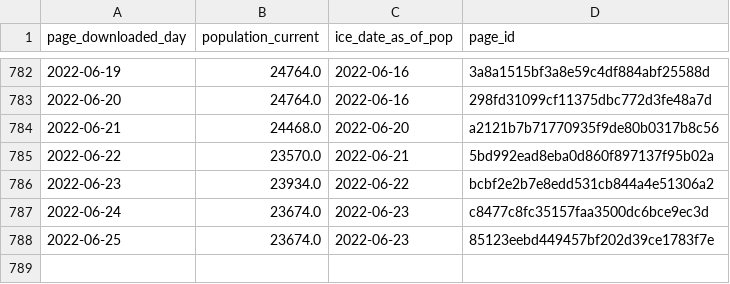
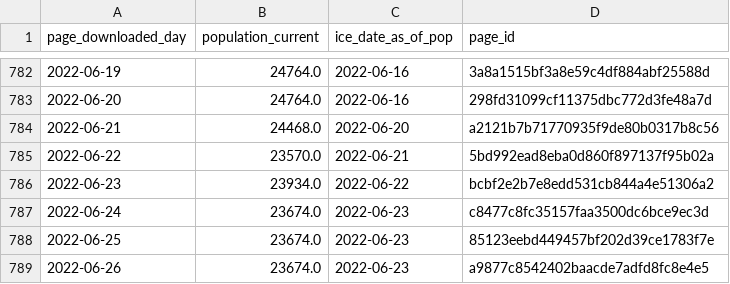
Before and after one commit to vera-institute/ice-detention-covid, a CSV file: data_daily/national_population_daily.csv, drawn as a sheet; only a part is shown, gaps mark what is left out; the diff names each change by its address in the sheet, - before the commit and + after, or states it on an @@ line.

```diff
--- a/data_daily/national_population_daily.csv
+++ b/data_daily/national_population_daily.csv
+row 789: 2022-06-26 | 23674.0 | 2022-06-23 | a9877c8542402baacde7adfd8fc8e4e5
```
Also changed, not shown: data_daily/national_cases_daily.csv, data_daily/national_tests_daily.csv, 6 other files.
